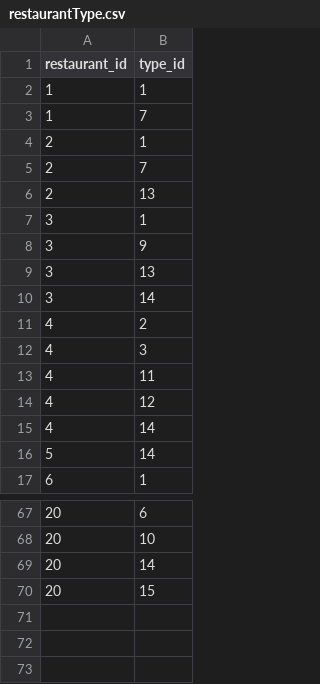
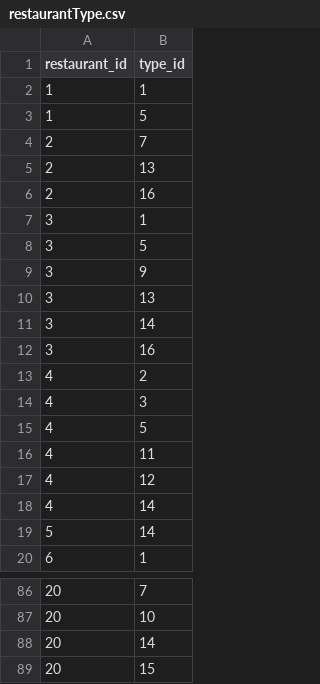
Before and after one commit to GloriaBimbi/back-office-deliveboo, a CSV file: database/csv/restaurantType.csv, drawn as a sheet; only a part is shown, gaps mark what is left out; the diff covers the shown part only.

Commit message:
fix types

```diff
--- a/database/csv/restaurantType.csv
+++ b/database/csv/restaurantType.csv
@@ -2,7 +2,8 @@ restaurant_id,type_id
 1,1
-1,7
-2,1
+1,5
 2,7
 2,13
+2,16
 3,1
+3,5
 3,9
@@ -10,4 +11,6 @@ restaurant_id,type_id
 3,14
+3,16
 4,2
 4,3
+4,5
 4,11
@@ -67,2 +86,2 @@ restaurant_id,type_id
-20,6
+20,7
 20,10
```
Also changed, not shown: 21 added rows, 5 removed rows, 1 moved row and 2 edited cells elsewhere in this file, 5 other files.
